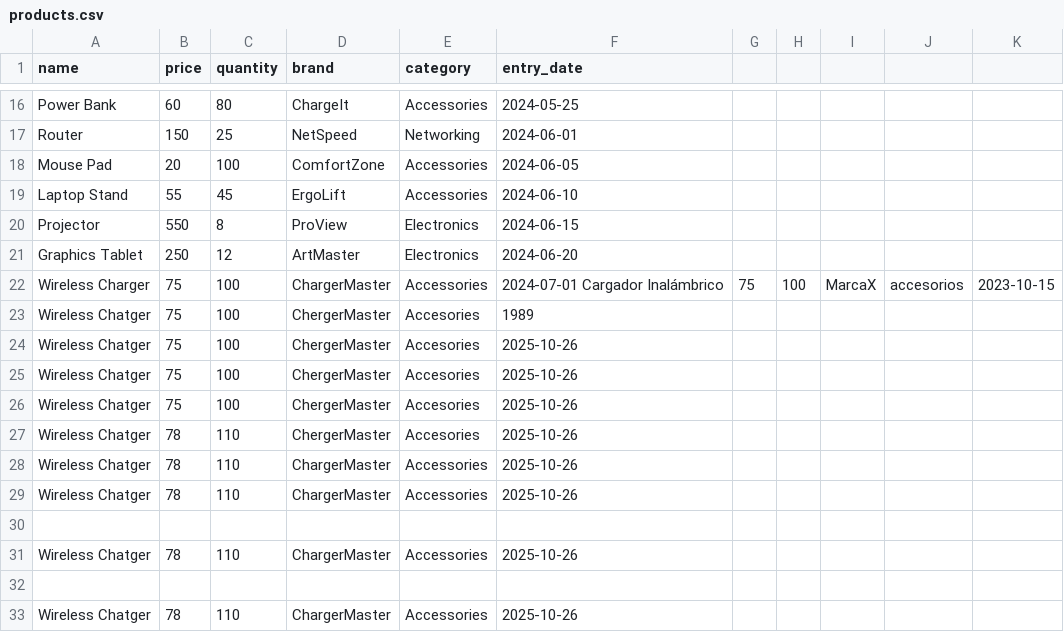
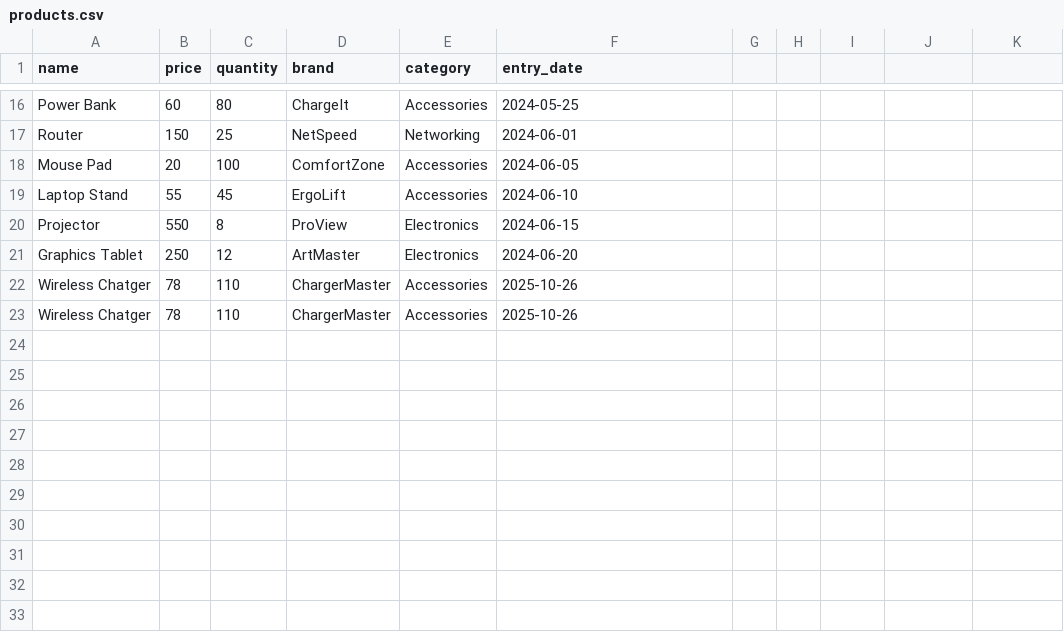
Before and after one commit to ccharles123/Python3-2025-, a CSV file: products.csv, drawn as a sheet; only a part is shown, gaps mark what is left out; the diff names each change by its address in the sheet, - before the commit and + after, or states it on an @@ line.

Commit message:
agregar actualizacion de las clases 24 y nuevo archivo actualizado products.csv

```diff
--- a/products.csv
+++ b/products.csv
-row 22: Wireless Charger | 75 | 100 | ChargerMaster | Accessories | 2024-07-01 Cargador Inalámbrico | 75 | 100 | MarcaX | accesorios | 2023-10-15
-row 23: Wireless Chatger | 75 | 100 | ChergerMaster | Accesories | 1989
-row 24: Wireless Chatger | 75 | 100 | ChergerMaster | Accesories | 2025-10-26
-row 25: Wireless Chatger | 75 | 100 | ChergerMaster | Accesories | 2025-10-26
-row 26: Wireless Chatger | 75 | 100 | ChergerMaster | Accesories | 2025-10-26
-row 27: Wireless Chatger | 78 | 110 | ChergerMaster | Accesories | 2025-10-26
-row 29: Wireless Chatger | 78 | 110 | ChargerMaster | Accessories | 2025-10-26
-row 30: (empty)
-row 31: Wireless Chatger | 78 | 110 | ChargerMaster | Accessories | 2025-10-26
-row 32: (empty)
```
Also changed, not shown: 4 other files.
